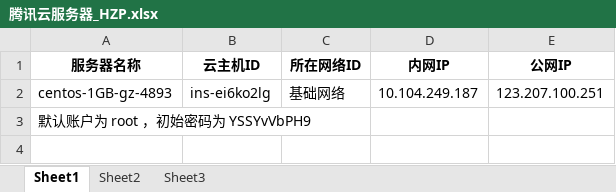
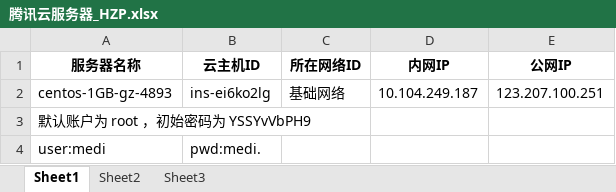
Before and after one commit to 19199883/MyDoc, an Excel workbook: PersonalInfo/腾讯云服务器_HZP.xlsx, sheet Sheet1, drawn as a sheet; values as stored, in another font and other column widths than the file's, no borders; the diff names each change by its address in the sheet, - before the commit and + after, or states it on an @@ line.

Commit message:
ffff

```diff
--- a/PersonalInfo/腾讯云服务器_HZP.xlsx (sheet Sheet1)
+++ b/PersonalInfo/腾讯云服务器_HZP.xlsx (sheet Sheet1)
+row 4: user:medi | pwd:medi.
```
